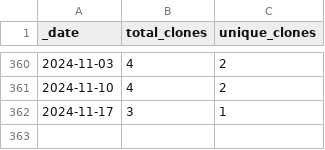
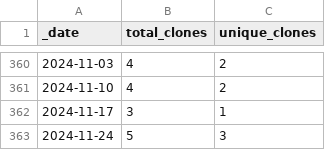
Before and after one commit to guiga-zalu/guiga-zalu, a CSV file: traffic/clones.csv, drawn as a sheet; only a part is shown, gaps mark what is left out.

Commit message:
GitHub traffic

```diff
--- a/traffic/clones.csv
+++ b/traffic/clones.csv
@@ -362 +362,2 @@ _date,total_clones,unique_clones
 2024-11-17,3,1
+2024-11-24,5,3
```
Also changed, not shown: 1 other file.
